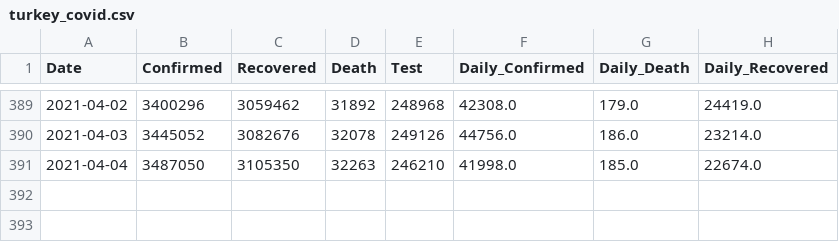
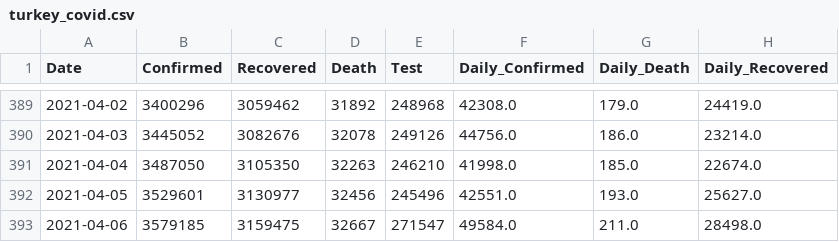
Before and after one commit to ocakhasan/covid_data, a CSV file: turkey_covid.csv, drawn as a sheet; only a part is shown, gaps mark what is left out.

```diff
--- a/turkey_covid.csv
+++ b/turkey_covid.csv
@@ -391 +391,3 @@ Date,Confirmed,Recovered,Death,Test,Daily_Confirmed,Daily_Death,Daily_Recovered
 2021-04-04,3487050,3105350,32263,246210,41998.0,185.0,22674.0
+2021-04-05,3529601,3130977,32456,245496,42551.0,193.0,25627.0
+2021-04-06,3579185,3159475,32667,271547,49584.0,211.0,28498.0
```
Also changed, not shown: 1 other file.
